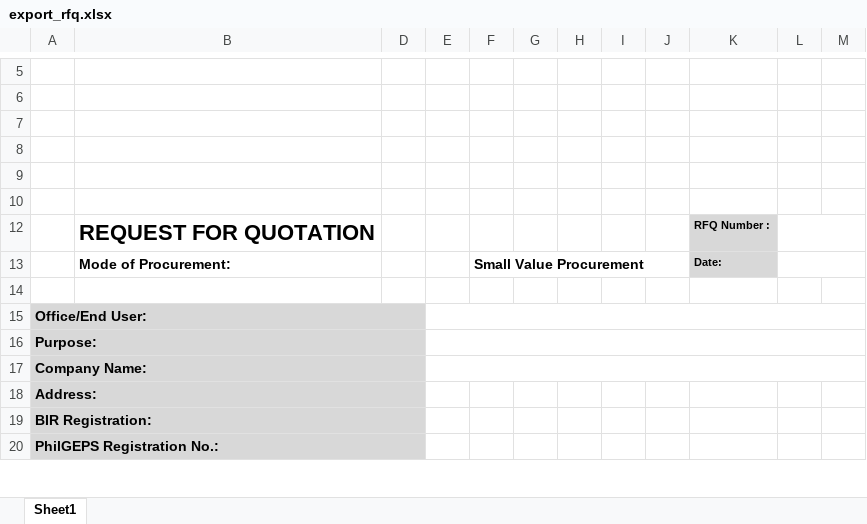
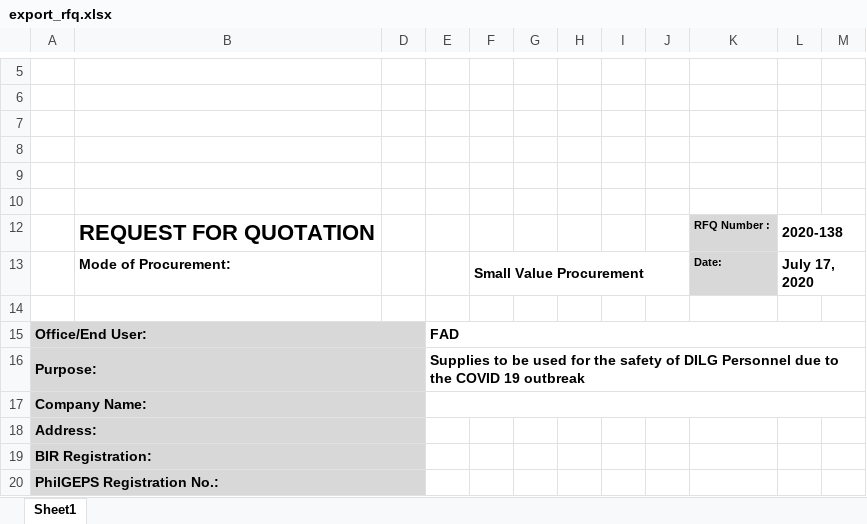
Before and after one commit to princezhian19/fas2020, an Excel workbook: export_rfq.xlsx, sheet Sheet1, drawn as a sheet; only a part is shown, gaps mark what is left out; values as stored, in another font and other column widths than the file's, no borders; charts and pictures not drawn; the diff covers the shown part only; the diff names each change by its address in the sheet, - before the commit and + after, or states it on an @@ line.

```diff
--- a/export_rfq.xlsx (sheet Sheet1)
+++ b/export_rfq.xlsx (sheet Sheet1)
-L12: (empty)
+L12: 2020-138
-L13: (empty)
+L13: July 17, 2020
-E15: (empty)
+E15: FAD
-E16: (empty)
+E16: Supplies to be used for the safety of DILG Personnel due to the COVID 19 outbreak
```
Also changed, not shown: 1 removed row and 9 edited cells elsewhere in this sheet, charts or pictures, library/export_rfq.xlsx.
